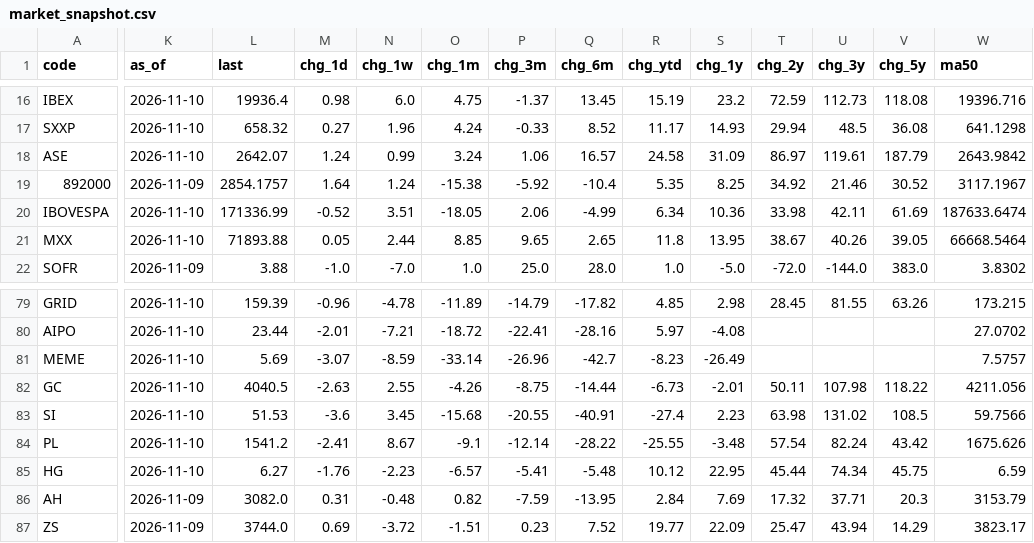
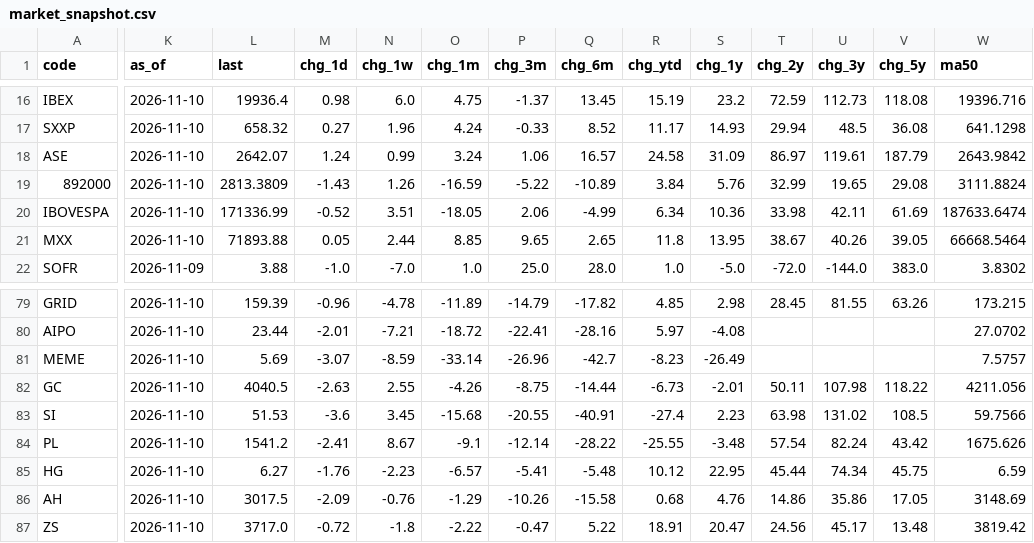
Before and after one commit to EricLiu76/market-dashboard, a CSV file: data/market_snapshot.csv, drawn as a sheet; only a part is shown, gaps mark what is left out; the diff covers the shown part only; the diff names each change by its address in the sheet, - before the commit and + after, or states it on an @@ line.

```diff
--- a/data/market_snapshot.csv
+++ b/data/market_snapshot.csv
-K19 (as_of): 2026-11-09
+K19 (as_of): 2026-11-10
-L19 (last): 2854.1757
+L19 (last): 2813.3809
-M19 (chg_1d): 1.64
+M19 (chg_1d): -1.43
-N19 (chg_1w): 1.24
+N19 (chg_1w): 1.26
-O19 (chg_1m): -15.38
+O19 (chg_1m): -16.59
-P19 (chg_3m): -5.92
+P19 (chg_3m): -5.22
-Q19 (chg_6m): -10.4
+Q19 (chg_6m): -10.89
-R19 (chg_ytd): 5.35
+R19 (chg_ytd): 3.84
-S19 (chg_1y): 8.25
+S19 (chg_1y): 5.76
-T19 (chg_2y): 34.92
+T19 (chg_2y): 32.99
-U19 (chg_3y): 21.46
+U19 (chg_3y): 19.65
-V19 (chg_5y): 30.52
+V19 (chg_5y): 29.08
-W19 (ma50): 3117.1967
+W19 (ma50): 3111.8824
-K86:K87 (as_of): 2026-11-09
+K86:K87 (as_of): 2026-11-10
-L86 (last): 3082.0
+L86 (last): 3017.5
-M86 (chg_1d): 0.31
+M86 (chg_1d): -2.09
-N86 (chg_1w): -0.48
+N86 (chg_1w): -0.76
-O86 (chg_1m): 0.82
+O86 (chg_1m): -1.29
-P86 (chg_3m): -7.59
+P86 (chg_3m): -10.26
-Q86 (chg_6m): -13.95
+Q86 (chg_6m): -15.58
-R86 (chg_ytd): 2.84
+R86 (chg_ytd): 0.68
-S86 (chg_1y): 7.69
+S86 (chg_1y): 4.76
-T86 (chg_2y): 17.32
+T86 (chg_2y): 14.86
-U86 (chg_3y): 37.71
+U86 (chg_3y): 35.86
-V86 (chg_5y): 20.3
+V86 (chg_5y): 17.05
-W86 (ma50): 3153.79
+W86 (ma50): 3148.69
-L87 (last): 3744.0
+L87 (last): 3717.0
-M87 (chg_1d): 0.69
+M87 (chg_1d): -0.72
-N87 (chg_1w): -3.72
+N87 (chg_1w): -1.8
-O87 (chg_1m): -1.51
+O87 (chg_1m): -2.22
-P87 (chg_3m): 0.23
+P87 (chg_3m): -0.47
-Q87 (chg_6m): 7.52
+Q87 (chg_6m): 5.22
-R87 (chg_ytd): 19.77
+R87 (chg_ytd): 18.91
-S87 (chg_1y): 22.09
+S87 (chg_1y): 20.47
-T87 (chg_2y): 25.47
+T87 (chg_2y): 24.56
-U87 (chg_3y): 43.94
+U87 (chg_3y): 45.17
-V87 (chg_5y): 14.29
+V87 (chg_5y): 13.48
-W87 (ma50): 3823.17
+W87 (ma50): 3819.42
```
Also changed, not shown: 117 edited cells elsewhere in this file, data/data_status.csv, 1 other file.
